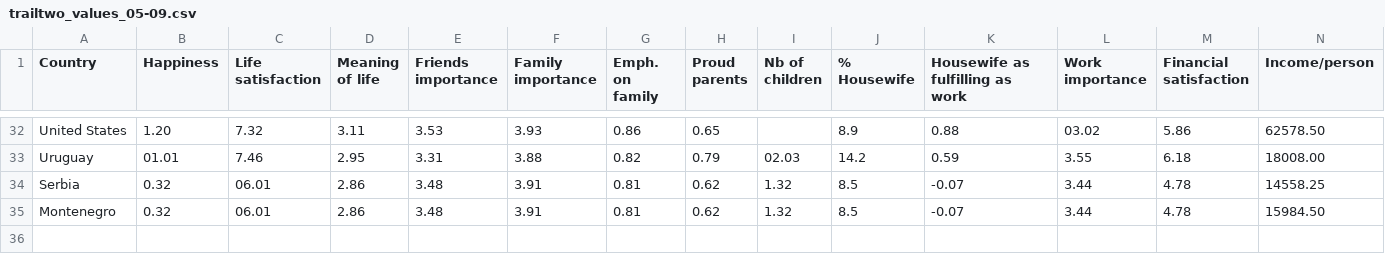
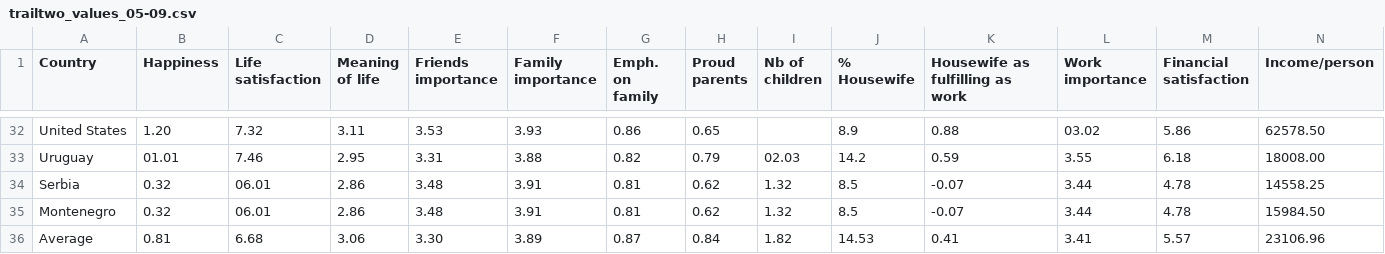
Before and after one commit to lemaiky/dh2321, a CSV file: Assignment2/datas/trailtwo_values_05-09.csv, drawn as a sheet; only a part is shown, gaps mark what is left out; rows hold the shown columns only; the diff names each change by its address in the sheet, - before the commit and + after, or states it on an @@ line.

```diff
--- a/Assignment2/datas/trailtwo_values_05-09.csv
+++ b/Assignment2/datas/trailtwo_values_05-09.csv
+row 36: Average | 0.81 | 6.68 | 3.06 | 3.30 | 3.89 | 0.87 | 0.84 | 1.82 | 14.53 | 0.41 | 3.41 | 5.57 | 23106.96
```
Also changed, not shown: Assignment2/datas/trailtwo_values_00-04.csv, Assignment2/datas/trailtwo_values_10-14.csv, 28 other files.
